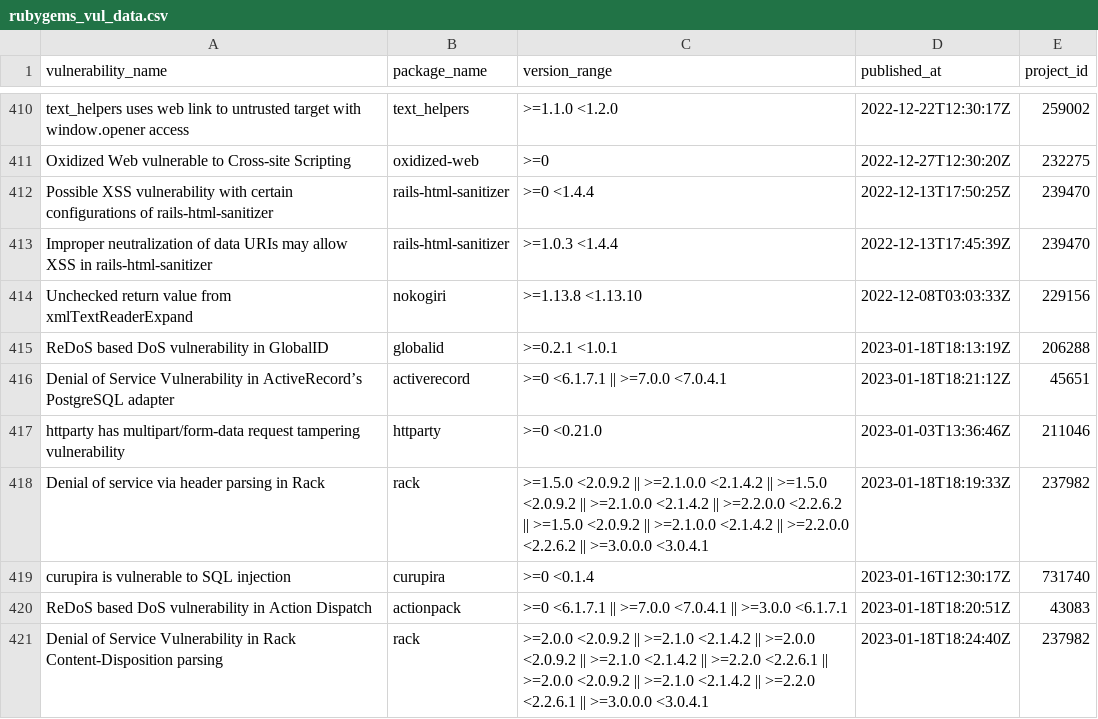
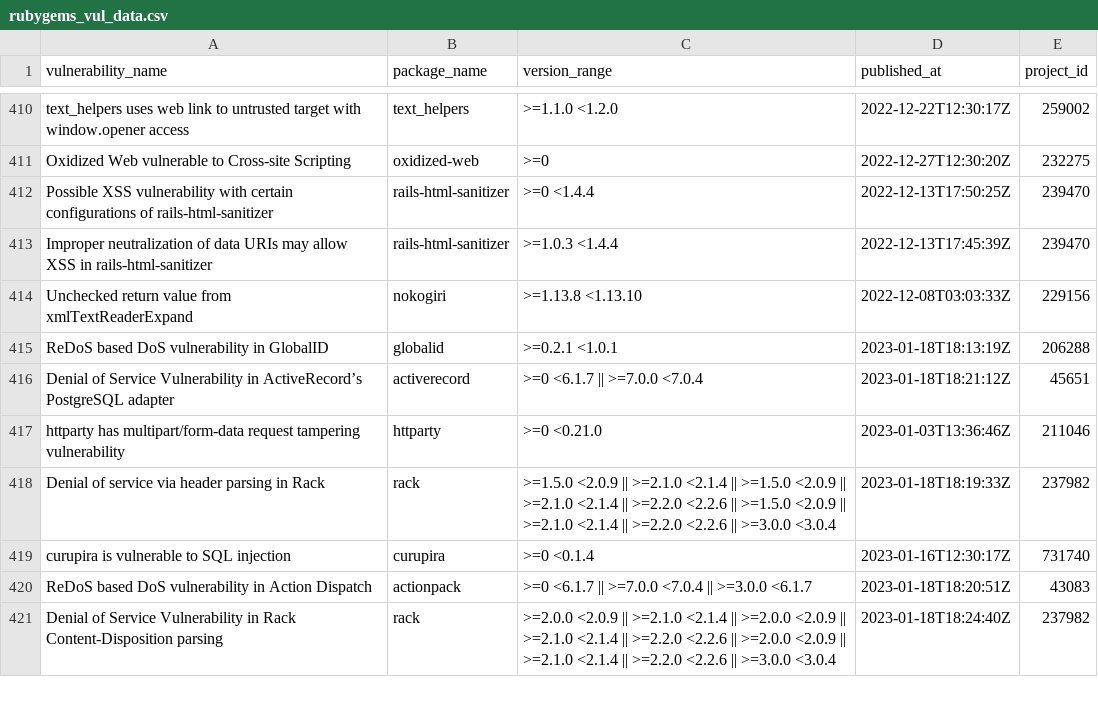
Before and after one commit to yamoyamoto/lib_network_research, a CSV file: vulnerability/rubygems_vul_data.csv, drawn as a sheet; only a part is shown, gaps mark what is left out; the diff covers the shown part only.

Commit message:
バージョンが4つあるものを3つに落とす

```diff
--- a/vulnerability/rubygems_vul_data.csv
+++ b/vulnerability/rubygems_vul_data.csv
@@ -415,7 +415,7 @@ Unchecked return value from xmlTextReaderExpand,nokogiri,>=1.13.8 <1.13.10,2022-
 ReDoS based DoS vulnerability in GlobalID,globalid,>=0.2.1 <1.0.1,2023-01-18T18:13:19Z,206288
-Denial of Service Vulnerability in ActiveRecord’s PostgreSQL adapter,activerecord,>=0 <6.1.7.1 || >=7.0.0 <7.0.4.1,2023-01-18T18:21:12Z,45651
+Denial of Service Vulnerability in ActiveRecord’s PostgreSQL adapter,activerecord,>=0 <6.1.7 || >=7.0.0 <7.0.4,2023-01-18T18:21:12Z,45651
 httparty has multipart/form-data request tampering vulnerability,httparty,>=0 <0.21.0,2023-01-03T13:36:46Z,211046
-Denial of service via header parsing in Rack,rack,>=1.5.0 <2.0.9.2 || >=2.1.0.0 <2.1.4.2 || >=1.5.0 <2.0.9.2 || >=2.1.0.0 <2.1.4.2 || >=2.2.0.0 <2.2.6.2 || >=1.5.0 <2.0.9.2 || >=2.1.0.0 <2.1.4.2 || >=2.2.0.0 <2.2.6.2 || >=3.0.0.0 <3.0.4.1,2023-01-18T18:19:33Z,237982
+Denial of service via header parsing in Rack,rack,>=1.5.0 <2.0.9 || >=2.1.0 <2.1.4 || >=1.5.0 <2.0.9 || >=2.1.0 <2.1.4 || >=2.2.0 <2.2.6 || >=1.5.0 <2.0.9 || >=2.1.0 <2.1.4 || >=2.2.0 <2.2.6 || >=3.0.0 <3.0.4,2023-01-18T18:19:33Z,237982
 curupira is vulnerable to SQL injection,curupira,>=0 <0.1.4,2023-01-16T12:30:17Z,731740
-ReDoS based DoS vulnerability in Action Dispatch,actionpack,>=0 <6.1.7.1 || >=7.0.0 <7.0.4.1 || >=3.0.0 <6.1.7.1,2023-01-18T18:20:51Z,43083
-Denial of Service Vulnerability in Rack Content-Disposition parsing,rack,>=2.0.0 <2.0.9.2 || >=2.1.0 <2.1.4.2 || >=2.0.0 <2.0.9.2 || >=2.1.0 <2.1.4.2 || >=2.2.0 <2.2.6.1 || >=2.0.0 <2.0.9.2 || >=2.1.0 <2.1.4.2 || >=2.2.0 <2.2.6.1 || >=3.0.0.0 <3.0.4.1,2023-01-18T18:24:40Z,237982
+ReDoS based DoS vulnerability in Action Dispatch,actionpack,>=0 <6.1.7 || >=7.0.0 <7.0.4 || >=3.0.0 <6.1.7,2023-01-18T18:20:51Z,43083
+Denial of Service Vulnerability in Rack Content-Disposition parsing,rack,>=2.0.0 <2.0.9 || >=2.1.0 <2.1.4 || >=2.0.0 <2.0.9 || >=2.1.0 <2.1.4 || >=2.2.0 <2.2.6 || >=2.0.0 <2.0.9 || >=2.1.0 <2.1.4 || >=2.2.0 <2.2.6 || >=3.0.0 <3.0.4,2023-01-18T18:24:40Z,237982
```
Also changed, not shown: 49 edited cells elsewhere in this file.
